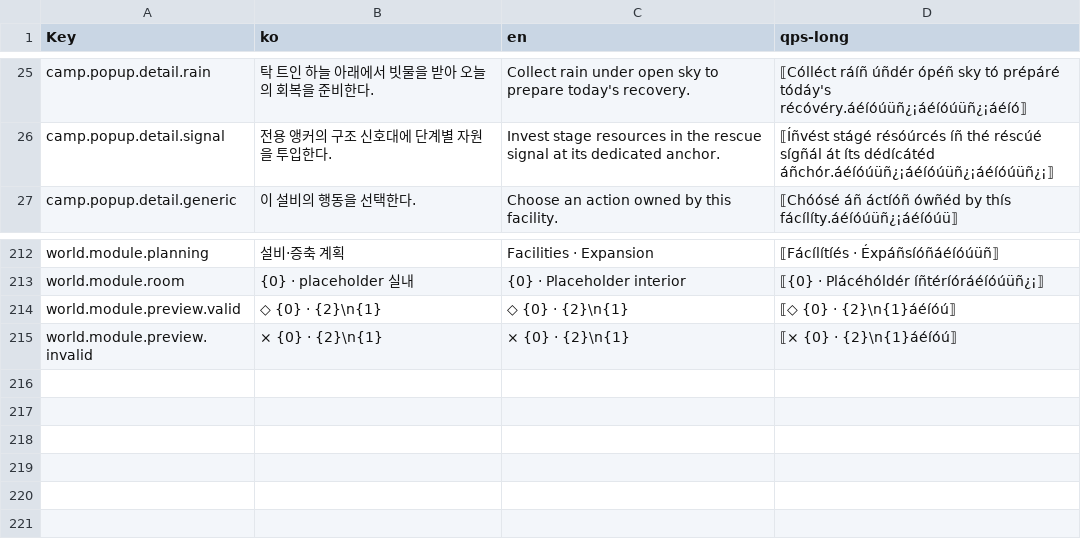
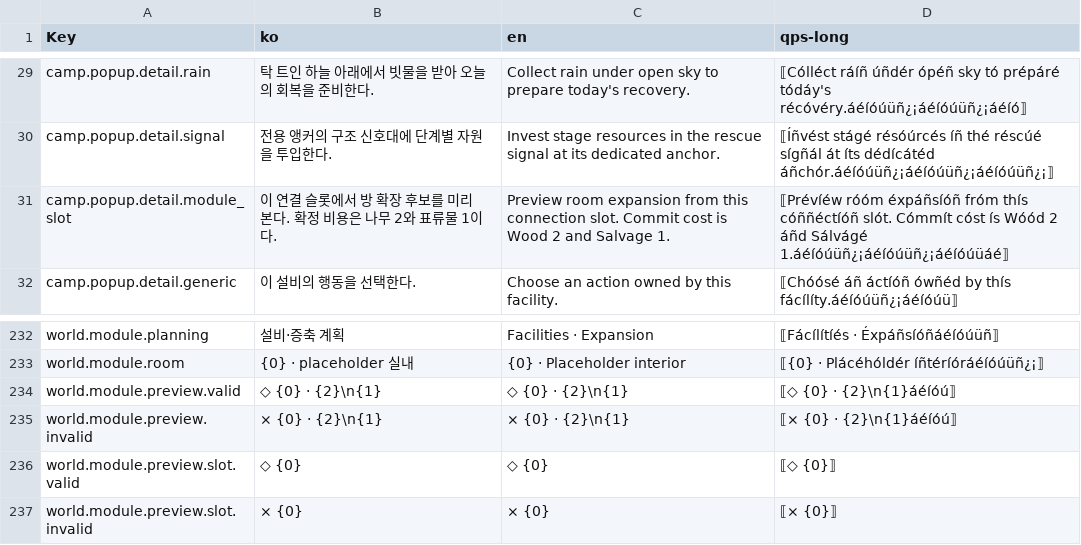
Before and after one commit to captainrock6/kimsurvival, a TSV file: Assets/_Project/Scripts/Localization/PrototypeStrings.tsv, drawn as a sheet; only a part is shown, gaps mark what is left out; the diff covers the shown part only; the diff names each change by its address in the sheet, - before the commit and + after, or states it on an @@ line.

```diff
--- a/Assets/_Project/Scripts/Localization/PrototypeStrings.tsv
+++ b/Assets/_Project/Scripts/Localization/PrototypeStrings.tsv
+row 31: camp.popup.detail.module_slot | 이 연결 슬롯에서 방 확장 후보를 미리 본다. 확정 비용은 나무 2와 표류물 1이다. | Preview room expansion from this connection slot. Commit cost is Wood 2 and Salvage 1. | ⟦Prévíéw róóm éxpáñsíóñ fróm thís cóññéctíóñ slót. Cómmít cóst ís Wóód 2 áñd Sálvágé 1.áéíóúüñ¿¡áéíóúüñ¿¡áéíóúüáé⟧
+row 236: world.module.preview.slot.valid | ◇ {0} | ◇ {0} | ⟦◇ {0}⟧
+row 237: world.module.preview.slot.invalid | × {0} | × {0} | ⟦× {0}⟧
```
Also changed, not shown: 19 added rows elsewhere in this file, 36 other files.
